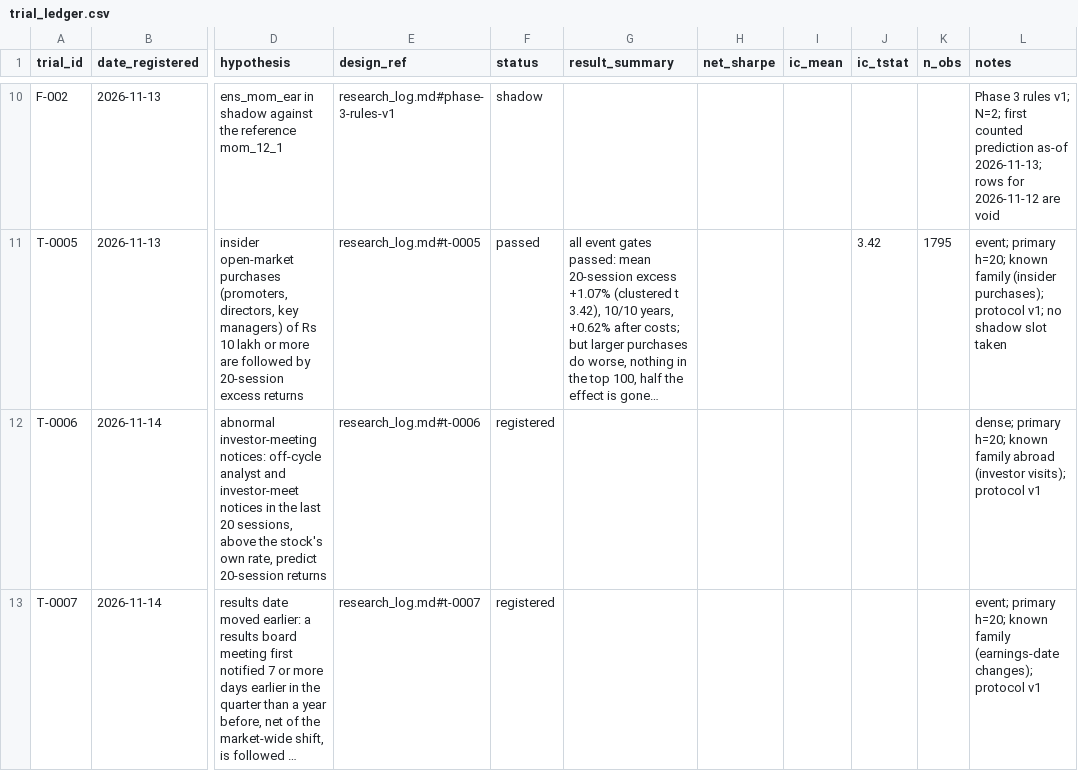
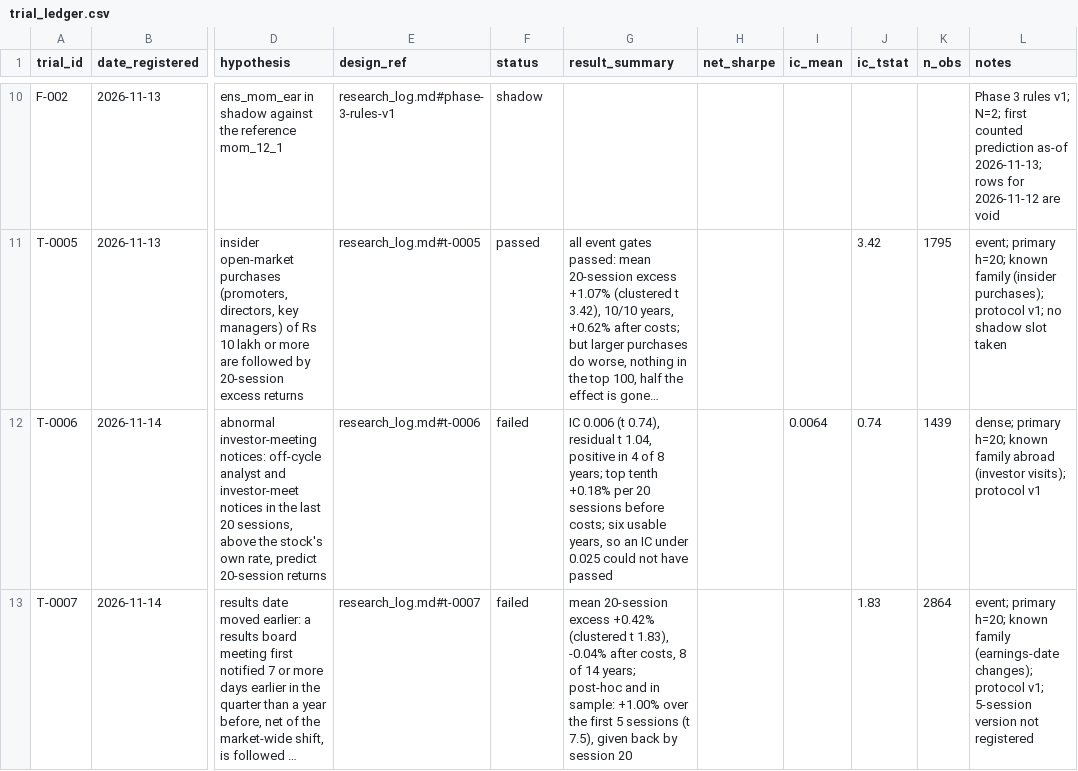
Before and after one commit to amaansayydd/nse-research, a CSV file: trial_ledger.csv, drawn as a sheet; only a part is shown, gaps mark what is left out; long unchanged cells end in …; the diff names each change by its address in the sheet, - before the commit and + after, or states it on an @@ line.

Commit message:
Phase 2 batch 3: T-0006 and T-0007 results (both fail as registered); post-hoc diagnostics on the results-notice run-up; records updated

```diff
--- a/trial_ledger.csv
+++ b/trial_ledger.csv
-F12:F13 (status): registered
+F12:F13 (status): failed
-G12 (result_summary): (empty)
+G12 (result_summary): IC 0.006 (t 0.74), residual t 1.04, positive in 4 of 8 years; top tenth +0.18% per 20 sessions before costs; six usable years, so an IC under 0.025 could not have passed
-I12 (ic_mean): (empty)
+I12 (ic_mean): 0.0064
-J12 (ic_tstat): (empty)
+J12 (ic_tstat): 0.74
-K12 (n_obs): (empty)
+K12 (n_obs): 1439
-G13 (result_summary): (empty)
+G13 (result_summary): mean 20-session excess +0.42% (clustered t 1.83), -0.04% after costs, 8 of 14 years; post-hoc and in sample: +1.00% over the first 5 sessions (t 7.5), given back by session 20
-J13 (ic_tstat): (empty)
+J13 (ic_tstat): 1.83
-K13 (n_obs): (empty)
+K13 (n_obs): 2864
-L13 (notes): …changes); protocol v1
+L13 (notes): …changes); protocol v1; 5-session version not registered
```
Also changed, not shown: 7 other files.
